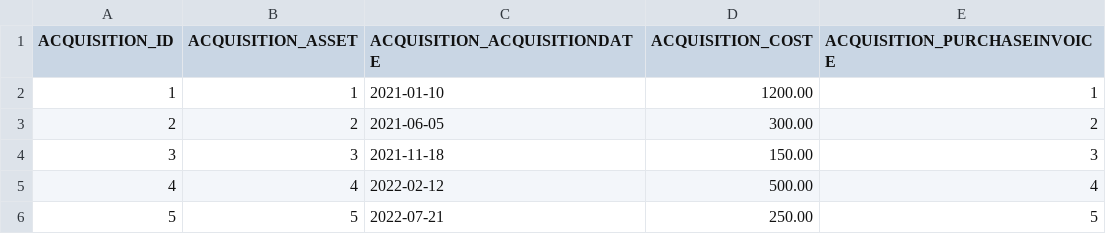
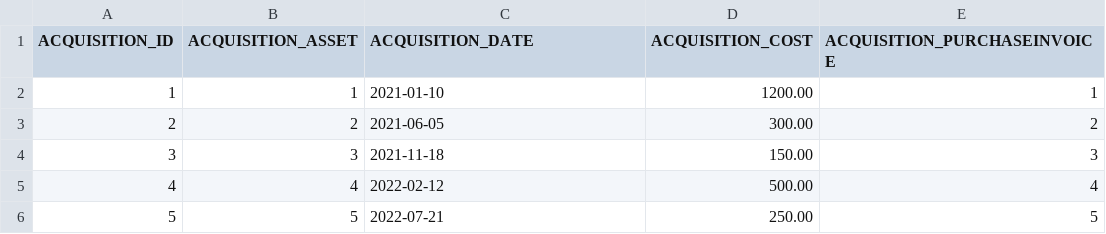
Before and after one commit to codbex/codbex-plutus-data-sample, a CSV file: codbex-plutus-data-sample/acquisition.csv, drawn as a sheet.

Commit message:
fix: make acquisition field

```diff
--- a/codbex-plutus-data-sample/acquisition.csv
+++ b/codbex-plutus-data-sample/acquisition.csv
@@ -1,2 +1,2 @@
-ACQUISITION_ID,ACQUISITION_ASSET,ACQUISITION_ACQUISITIONDATE,ACQUISITION_COST,ACQUISITION_PURCHASEINVOICE
+ACQUISITION_ID,ACQUISITION_ASSET,ACQUISITION_DATE,ACQUISITION_COST,ACQUISITION_PURCHASEINVOICE
 1,1,2021-01-10,1200.00,1
```
